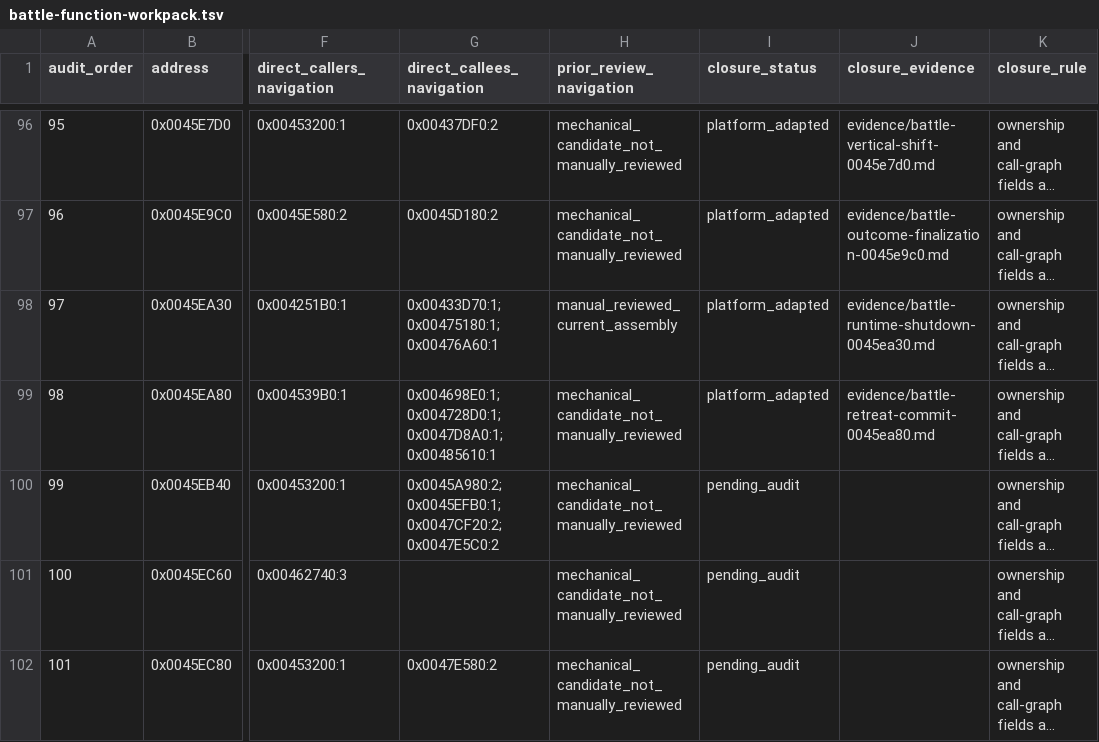
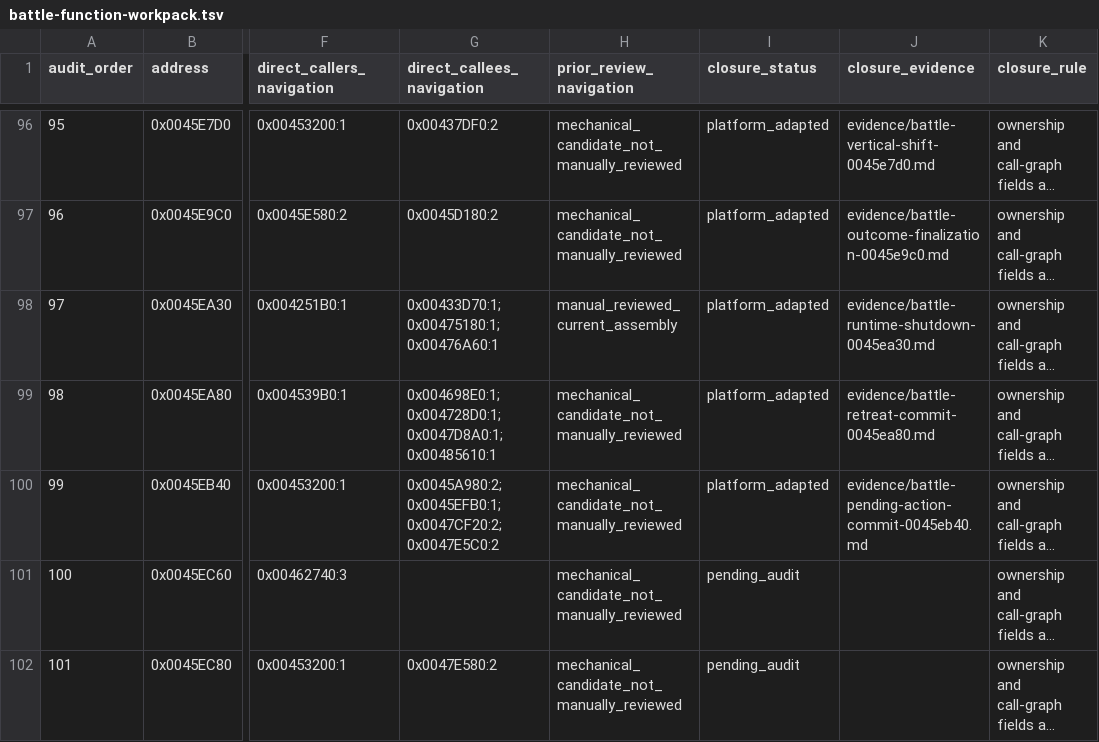
Before and after one commit to Ouroboros/OpenSWD3, a TSV file: analysis/04-reverse-engineering/inventory/battle-function-workpack.tsv, drawn as a sheet; only a part is shown, gaps mark what is left out; long unchanged cells end in …; the diff names each change by its address in the sheet, - before the commit and + after, or states it on an @@ line.

```diff
--- a/analysis/04-reverse-engineering/inventory/battle-function-workpack.tsv
+++ b/analysis/04-reverse-engineering/inventory/battle-function-workpack.tsv
-I100 (closure_status): pending_audit
+I100 (closure_status): platform_adapted
-J100 (closure_evidence): (empty)
+J100 (closure_evidence): evidence/battle-pending-action-commit-0045eb40.md
```
Also changed, not shown: 26 other files.
